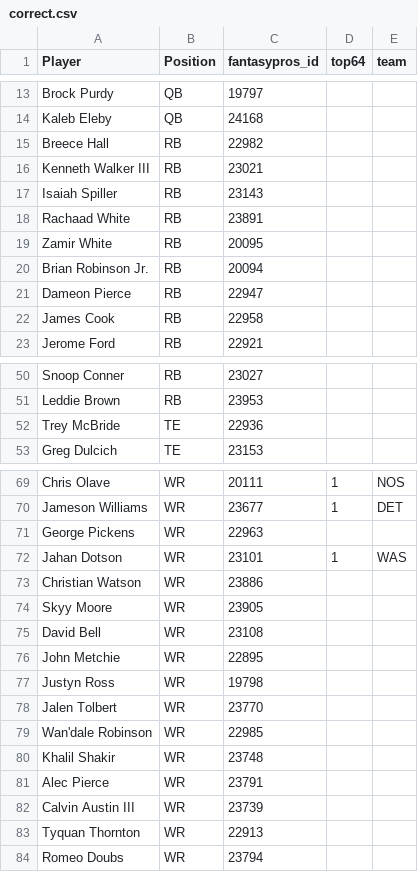
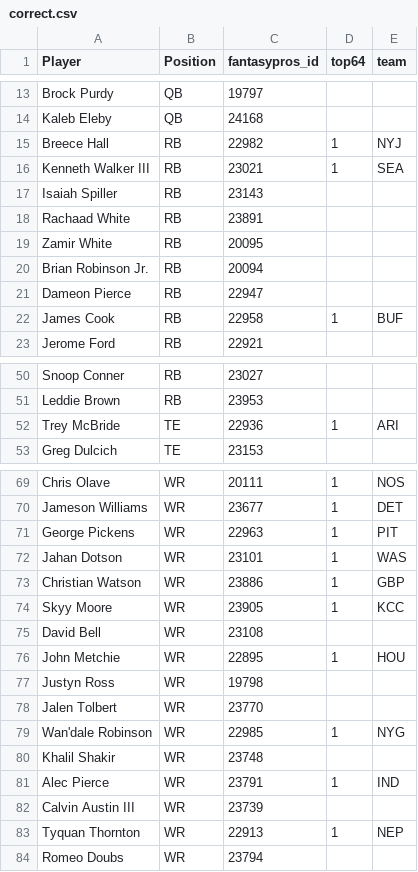
Before and after one commit to dynastyprocess/DynastyProcessDraftContest, a CSV file: data/correct.csv, drawn as a sheet; only a part is shown, gaps mark what is left out.

```diff
--- a/data/correct.csv
+++ b/data/correct.csv
@@ -14,4 +14,4 @@ Brock Purdy,QB,19797,,
 Kaleb Eleby,QB,24168,,
-Breece Hall,RB,22982,,
-Kenneth Walker III,RB,23021,,
+Breece Hall,RB,22982,1,NYJ
+Kenneth Walker III,RB,23021,1,SEA
 Isaiah Spiller,RB,23143,,
@@ -21,3 +21,3 @@ Brian Robinson Jr.,RB,20094,,
 Dameon Pierce,RB,22947,,
-James Cook,RB,22958,,
+James Cook,RB,22958,1,BUF
 Jerome Ford,RB,22921,,
@@ -51,3 +51,3 @@ Snoop Conner,RB,23027,,
 Leddie Brown,RB,23953,,
-Trey McBride,TE,22936,,
+Trey McBride,TE,22936,1,ARI
 Greg Dulcich,TE,23153,,
@@ -70,15 +70,15 @@ Chris Olave,WR,20111,1,NOS
 Jameson Williams,WR,23677,1,DET
-George Pickens,WR,22963,,
+George Pickens,WR,22963,1,PIT
 Jahan Dotson,WR,23101,1,WAS
-Christian Watson,WR,23886,,
-Skyy Moore,WR,23905,,
+Christian Watson,WR,23886,1,GBP
+Skyy Moore,WR,23905,1,KCC
 David Bell,WR,23108,,
-John Metchie,WR,22895,,
+John Metchie,WR,22895,1,HOU
 Justyn Ross,WR,19798,,
 Jalen Tolbert,WR,23770,,
-Wan'dale Robinson,WR,22985,,
+Wan'dale Robinson,WR,22985,1,NYG
 Khalil Shakir,WR,23748,,
-Alec Pierce,WR,23791,,
+Alec Pierce,WR,23791,1,IND
 Calvin Austin III,WR,23739,,
-Tyquan Thornton,WR,22913,,
+Tyquan Thornton,WR,22913,1,NEP
 Romeo Doubs,WR,23794,,
```
Also changed, not shown: 3 other files.
